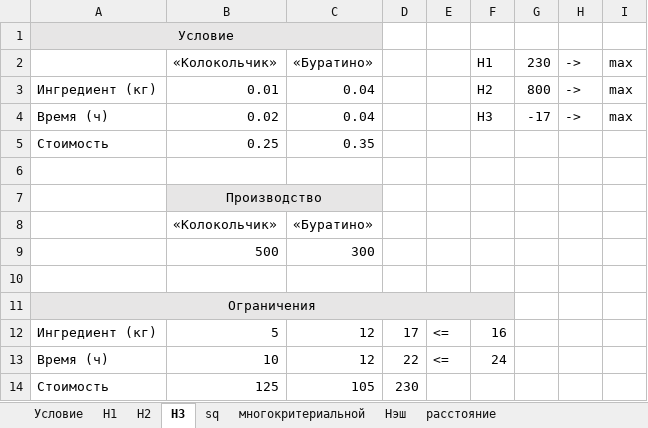
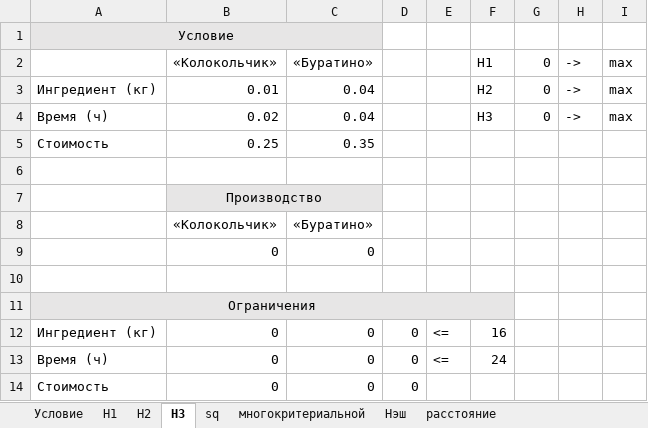
Before and after one commit to Lichuhah/SUAI_5sem, an Excel workbook: Applied_Optimization_Models/Lab_Limenitiz/lab3/lab3.xlsx, sheet H3, drawn as a sheet; values as stored, in another font and other column widths than the file's, no borders; removed rows and columns are numbered as before the commit, all else as after; the diff names each change by its address in the sheet, - before the commit and + after, or states it on an @@ line.

```diff
--- a/Applied_Optimization_Models/Lab_Limenitiz/lab3/lab3.xlsx (sheet H3)
+++ b/Applied_Optimization_Models/Lab_Limenitiz/lab3/lab3.xlsx (sheet H3)
-G2: 230
+G2: 0
-G3: 800
+G3: 0
-G4: -17
+G4: 0
-row 9:  | 500 | 300
+row 9:  | 0 | 0
-B12: 5
+B12: 0
-C12:C13: 12
+C12:C13: 0
-D12: 17
+D12: 0
-B13: 10
+B13: 0
-D13: 22
+D13: 0
-row 14: Стоимость | 125 | 105 | 230
+row 14: Стоимость | 0 | 0 | 0
```
Also changed, not shown: 2 other files.
